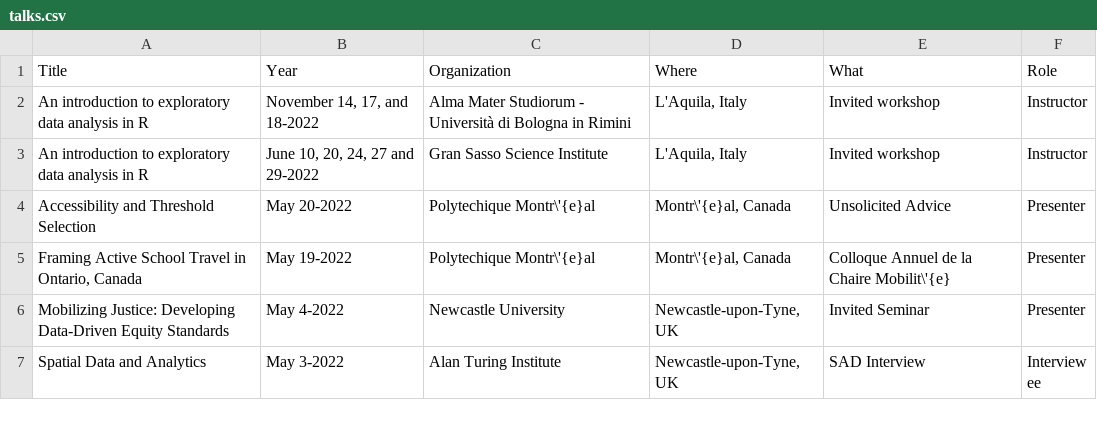
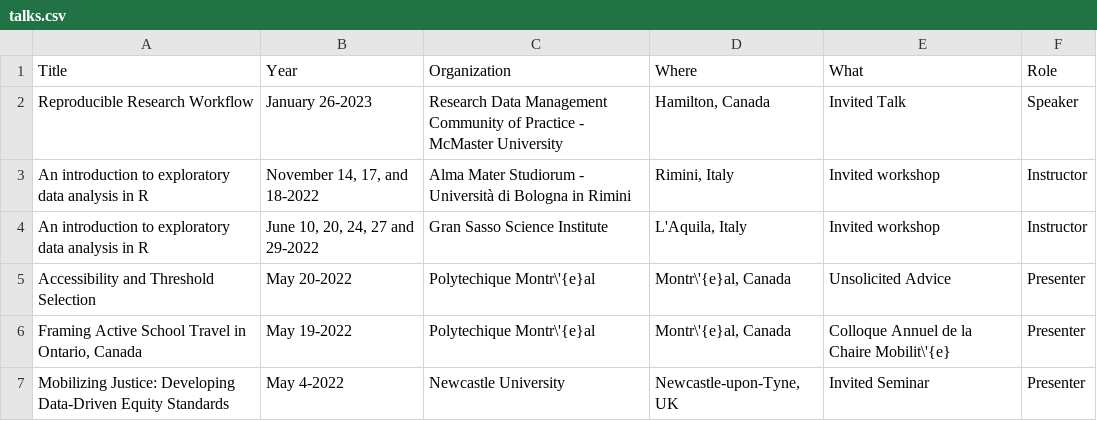
Before and after one commit to paezha/Official-CV, a CSV file: assets/talks.csv, drawn as a sheet; only a part is shown; the shorter side is filled out with more unchanged rows.

Commit message:
New invited talk: Reproducible Research Workflow (Research Data Management Community of Practice)

```diff
--- a/assets/talks.csv
+++ b/assets/talks.csv
@@ -1,3 +1,4 @@
 Title,Year,Organization,Where,What,Role
-An introduction to exploratory data analysis in R,"November 14, 17, and 18-2022",Alma Mater Studiorum - Università di Bologna in Rimini,"L'Aquila, Italy",Invited workshop,Instructor
+Reproducible Research Workflow,January 26-2023,Research Data Management Community of Practice - McMaster University,"Hamilton, Canada",Invited Talk,Speaker
+An introduction to exploratory data analysis in R,"November 14, 17, and 18-2022",Alma Mater Studiorum - Università di Bologna in Rimini,"Rimini, Italy",Invited workshop,Instructor
 An introduction to exploratory data analysis in R,"June 10, 20, 24, 27 and 29-2022",Gran Sasso Science Institute,"L'Aquila, Italy",Invited workshop,Instructor
```
Also changed, not shown: 3 other files.
